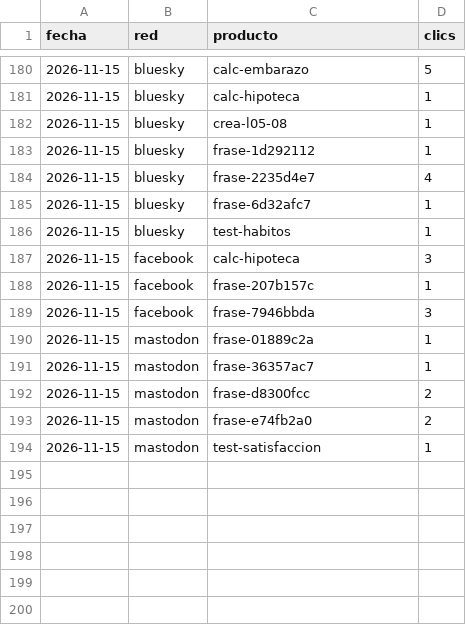
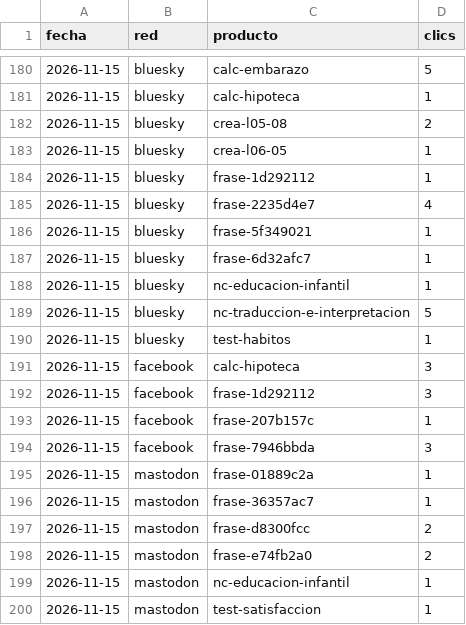
Before and after one commit to aurzane08-coder/aurzane-biblioteca-tareas, a CSV file: marketing/clics.csv, drawn as a sheet; only a part is shown, gaps mark what is left out.

Commit message:
marketing: planificar 2026-11-16

```diff
--- a/marketing/clics.csv
+++ b/marketing/clics.csv
@@ -181,8 +181,13 @@ fecha,red,producto,clics
 2026-11-15,bluesky,calc-hipoteca,1
-2026-11-15,bluesky,crea-l05-08,1
+2026-11-15,bluesky,crea-l05-08,2
+2026-11-15,bluesky,crea-l06-05,1
 2026-11-15,bluesky,frase-1d292112,1
 2026-11-15,bluesky,frase-2235d4e7,4
+2026-11-15,bluesky,frase-5f349021,1
 2026-11-15,bluesky,frase-6d32afc7,1
+2026-11-15,bluesky,nc-educacion-infantil,1
+2026-11-15,bluesky,nc-traduccion-e-interpretacion,5
 2026-11-15,bluesky,test-habitos,1
 2026-11-15,facebook,calc-hipoteca,3
+2026-11-15,facebook,frase-1d292112,3
 2026-11-15,facebook,frase-207b157c,1
@@ -193,2 +198,3 @@ fecha,red,producto,clics
 2026-11-15,mastodon,frase-e74fb2a0,2
+2026-11-15,mastodon,nc-educacion-infantil,1
 2026-11-15,mastodon,test-satisfaccion,1
```
Also changed, not shown: 8 other files.
